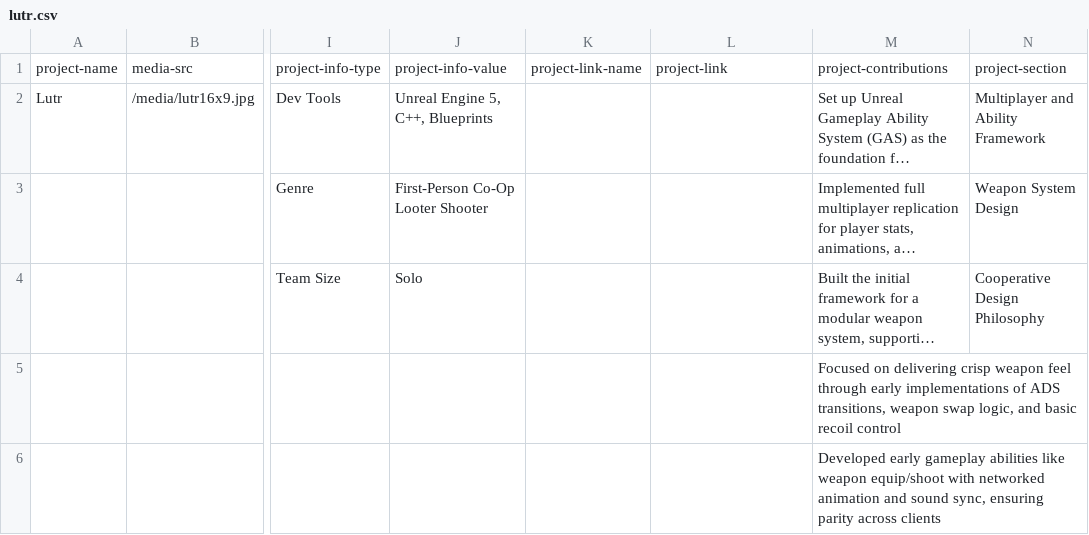
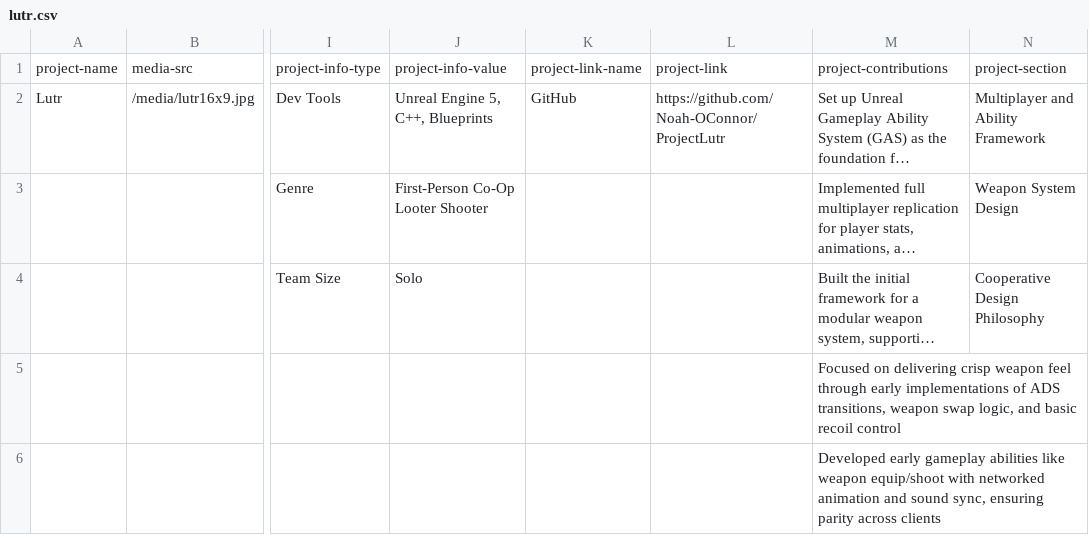
Before and after one commit to Noah-OConnor/noah-oconnor.github.io, a CSV file: data/lutr.csv, drawn as a sheet; only a part is shown, gaps mark what is left out; long unchanged cells end in …; the diff names each change by its address in the sheet, - before the commit and + after, or states it on an @@ line.

Commit message:
Add GitHub links to Bloxels and Lutr project data
Updated bloxels.csv and lutr.csv to include GitHub repository links and link names for each project. This provides direct access to the source code for both projects from the data files.

```diff
--- a/data/lutr.csv
+++ b/data/lutr.csv
-K2: (empty)
+K2: GitHub
-L2: (empty)
+L2: https://github.com/Noah-OConnor/ProjectLutr
```
Also changed, not shown: data/bloxels.csv.
